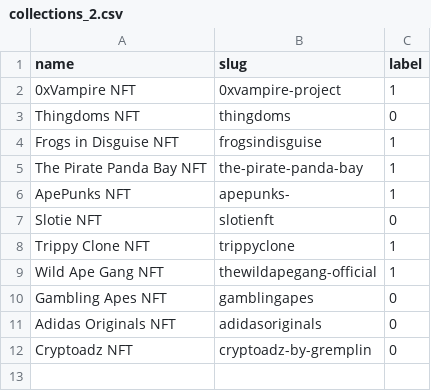
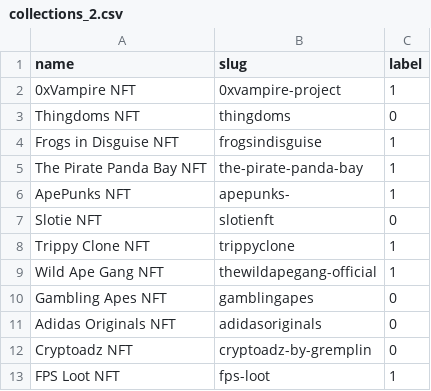
Before and after one commit to taradactyl27/nft-sentiment-analysis, a CSV file: collections_2.csv, drawn as a sheet.

```diff
--- a/collections_2.csv
+++ b/collections_2.csv
@@ -12 +12,2 @@ Adidas Originals NFT,adidasoriginals,0
 Cryptoadz NFT,cryptoadz-by-gremplin,0
+FPS Loot NFT,fps-loot,1
```
Also changed, not shown: 1 other file.
